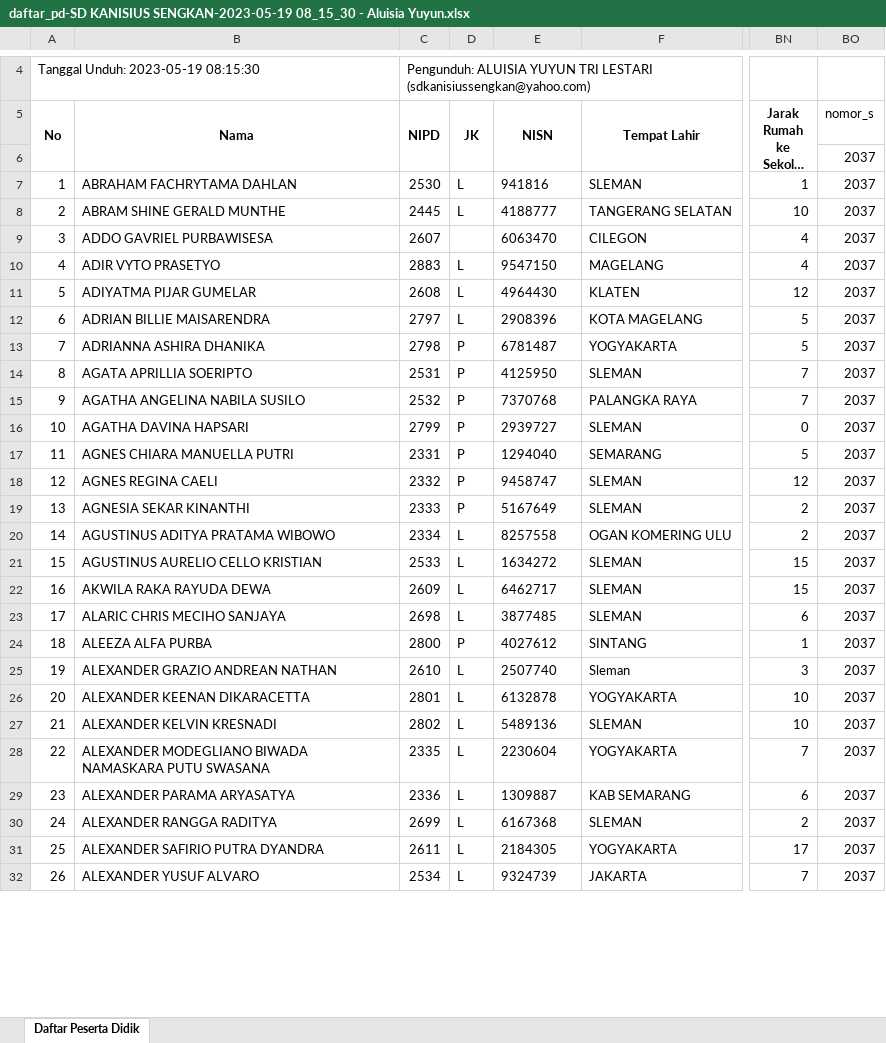
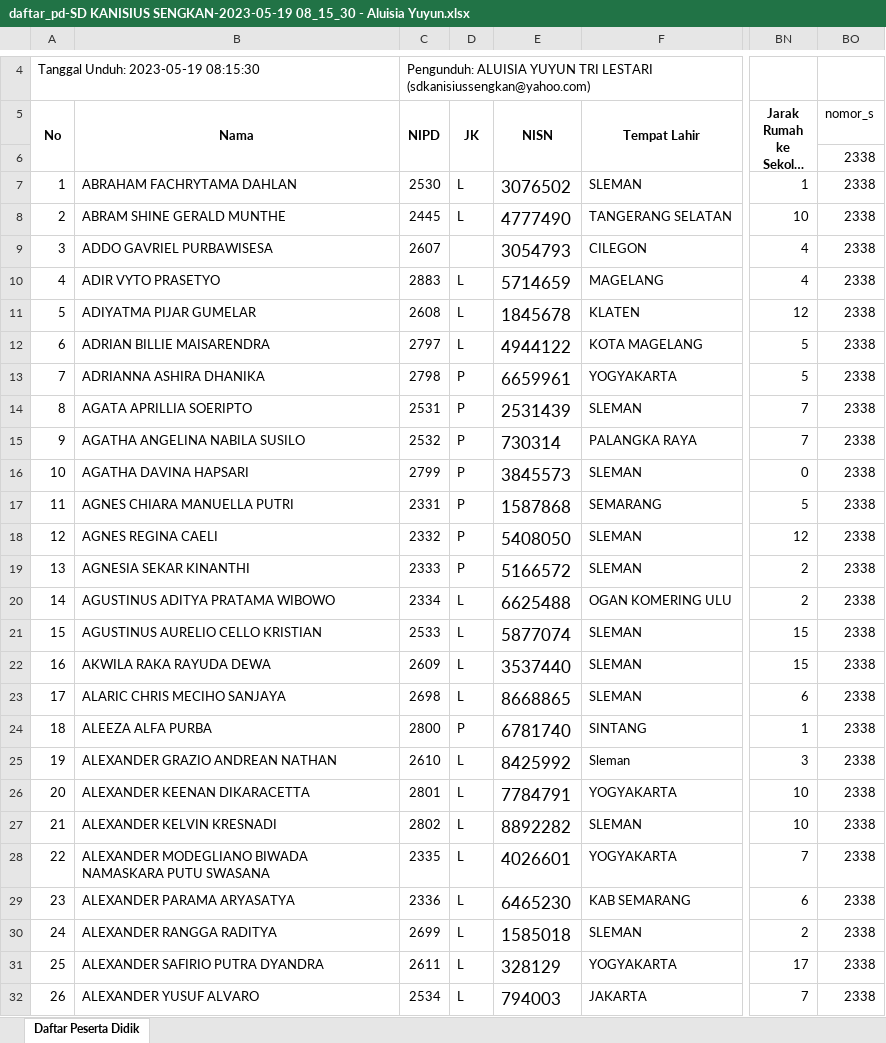
Before and after one commit to gabrieladvent/website-kanisius, an Excel workbook: public/storage/simpanFile/daftar_pd-SD KANISIUS SENGKAN-2023-05-19 08_15_30 - Aluisia Yuyun.xlsx, sheet Daftar Peserta Didik, drawn as a sheet; only a part is shown, gaps mark what is left out; long unchanged cells end in …; values as stored, in another font and other column widths than the file's, no borders; the diff covers the shown part only; the diff names each change by its address in the sheet, - before the commit and + after, or states it on an @@ line.

```diff
--- a/public/storage/simpanFile/daftar_pd-SD KANISIUS SENGKAN-2023-05-19 08_15_30 - Aluisia Yuyun.xlsx (sheet Daftar Peserta Didik)
+++ b/public/storage/simpanFile/daftar_pd-SD KANISIUS SENGKAN-2023-05-19 08_15_30 - Aluisia Yuyun.xlsx (sheet Daftar Peserta Didik)
-BO6:BO32 (nomor_s): 2037
+BO6:BO32 (nomor_s): 2338
-E7 (NISN): 941816
+E7 (NISN): 3076502
@@ E7:E32 text size: larger @@
-E8 (NISN): 4188777
+E8 (NISN): 4777490
-E9 (NISN): 6063470
+E9 (NISN): 3054793
-E10 (NISN): 9547150
+E10 (NISN): 5714659
-E11 (NISN): 4964430
+E11 (NISN): 1845678
-E12 (NISN): 2908396
+E12 (NISN): 4944122
-E13 (NISN): 6781487
+E13 (NISN): 6659961
-E14 (NISN): 4125950
+E14 (NISN): 2531439
-E15 (NISN): 7370768
+E15 (NISN): 730314
-E16 (NISN): 2939727
+E16 (NISN): 3845573
-E17 (NISN): 1294040
+E17 (NISN): 1587868
-E18 (NISN): 9458747
+E18 (NISN): 5408050
-E19 (NISN): 5167649
+E19 (NISN): 5166572
-E20 (NISN): 8257558
+E20 (NISN): 6625488
-E21 (NISN): 1634272
+E21 (NISN): 5877074
-E22 (NISN): 6462717
+E22 (NISN): 3537440
-E23 (NISN): 3877485
+E23 (NISN): 8668865
-E24 (NISN): 4027612
+E24 (NISN): 6781740
-E25 (NISN): 2507740
+E25 (NISN): 8425992
-E26 (NISN): 6132878
+E26 (NISN): 7784791
-E27 (NISN): 5489136
+E27 (NISN): 8892282
-E28 (NISN): 2230604
+E28 (NISN): 4026601
-E29 (NISN): 1309887
+E29 (NISN): 6465230
-E30 (NISN): 6167368
+E30 (NISN): 1585018
-E31 (NISN): 2184305
+E31 (NISN): 328129
-E32 (NISN): 9324739
+E32 (NISN): 794003
```
Also changed, not shown: 940 edited cells and cell formats elsewhere in this sheet, public/storage/simpanFile/daftar siswa-siswi TK.xlsx, public/storage/simpanFile/daftar_pd-SMP KANISIUS GAYAM YOGYAKARTA-2023-07-13 11_24_36.xlsx, 53 other files.
